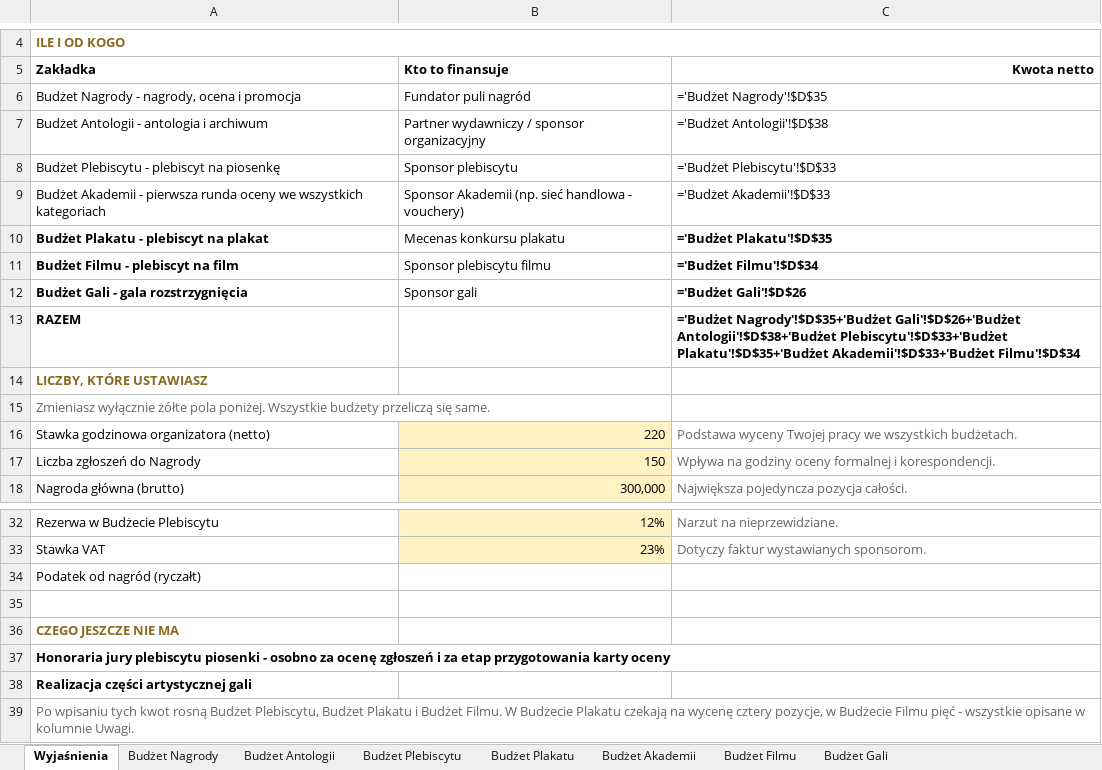
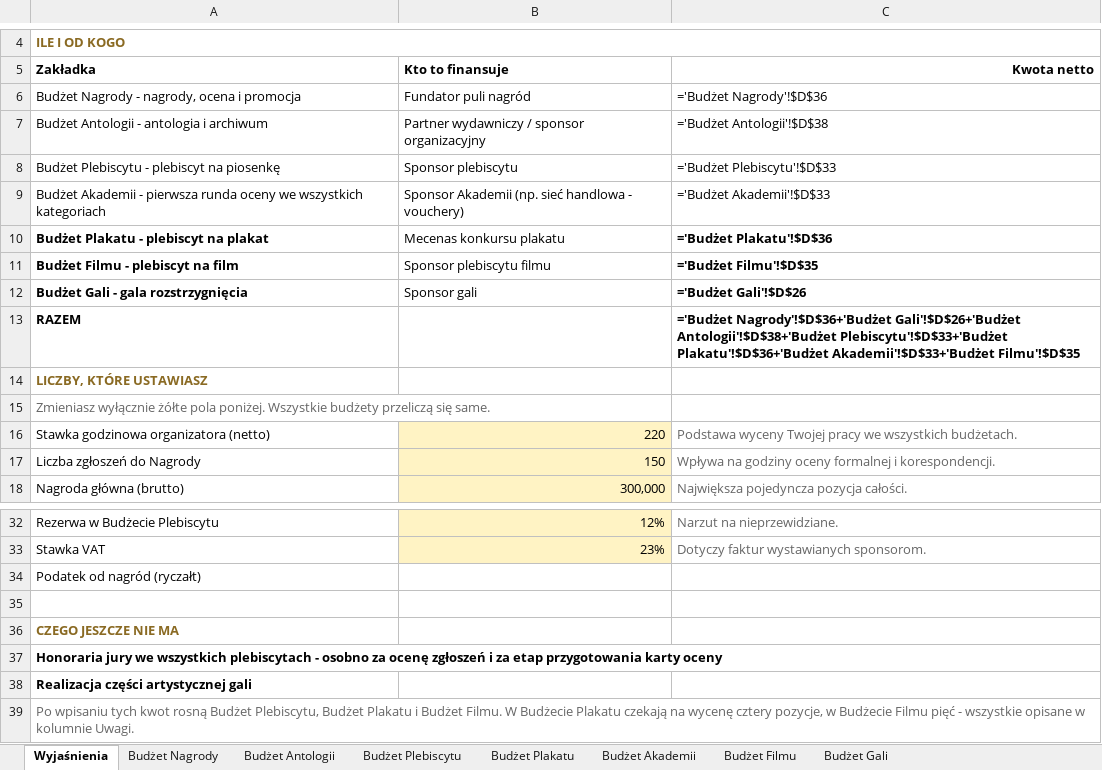
Before and after one commit to kolbinski/konstela, an Excel workbook: budzet-edycji-pierwszej.xlsx, sheet Wyjaśnienia, drawn as a sheet; only a part is shown, gaps mark what is left out; values as stored, in another font and other column widths than the file's, no borders; formulas without a stored value are shown as written; the diff names each change by its address in the sheet, - before the commit and + after, or states it on an @@ line.

```diff
--- a/budzet-edycji-pierwszej.xlsx (sheet Wyjaśnienia)
+++ b/budzet-edycji-pierwszej.xlsx (sheet Wyjaśnienia)
-C6 (Kwota netto): ='Budżet Nagrody'!$D$35
+C6 (Kwota netto): ='Budżet Nagrody'!$D$36
-C10 (Kwota netto): ='Budżet Plakatu'!$D$35
+C10 (Kwota netto): ='Budżet Plakatu'!$D$36
-C11 (Kwota netto): ='Budżet Filmu'!$D$34
+C11 (Kwota netto): ='Budżet Filmu'!$D$35
-C13 (Kwota netto): ='Budżet Nagrody'!$D$35+'Budżet Gali'!$D$26+'Budżet Antologii'!$D$38+'Budżet Plebiscytu'!$D$33+'Budżet Plakatu'!$D$35+'Budżet Akademii'!$D$33+'Budżet Filmu'!$D$34
+C13 (Kwota netto): ='Budżet Nagrody'!$D$36+'Budżet Gali'!$D$26+'Budżet Antologii'!$D$38+'Budżet Plebiscytu'!$D$33+'Budżet Plakatu'!$D$36+'Budżet Akademii'!$D$33+'Budżet Filmu'!$D$35
-A37 (Zakładka): Honoraria jury plebiscytu piosenki - osobno…
+A37 (Zakładka): Honoraria jury we wszystkich plebiscytach - osobno…
```
Also changed, not shown: sheet Budżet Plakatu, sheet Budżet Filmu, sheet Budżet Nagrody.
